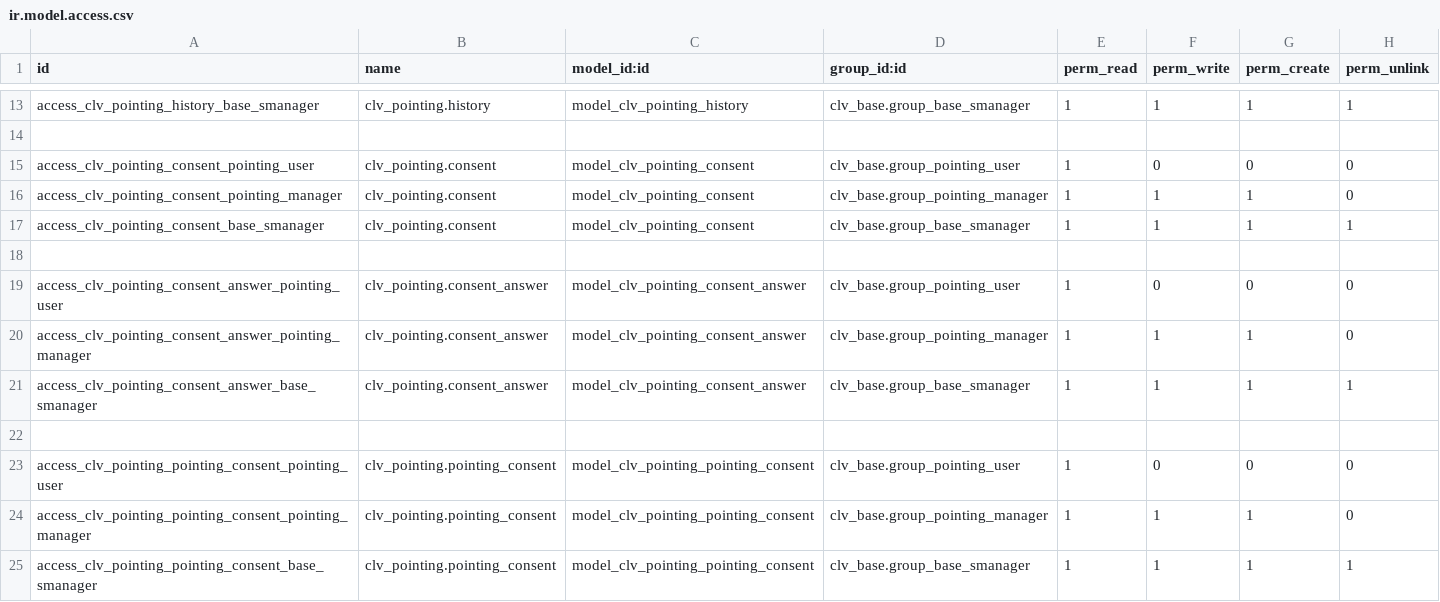
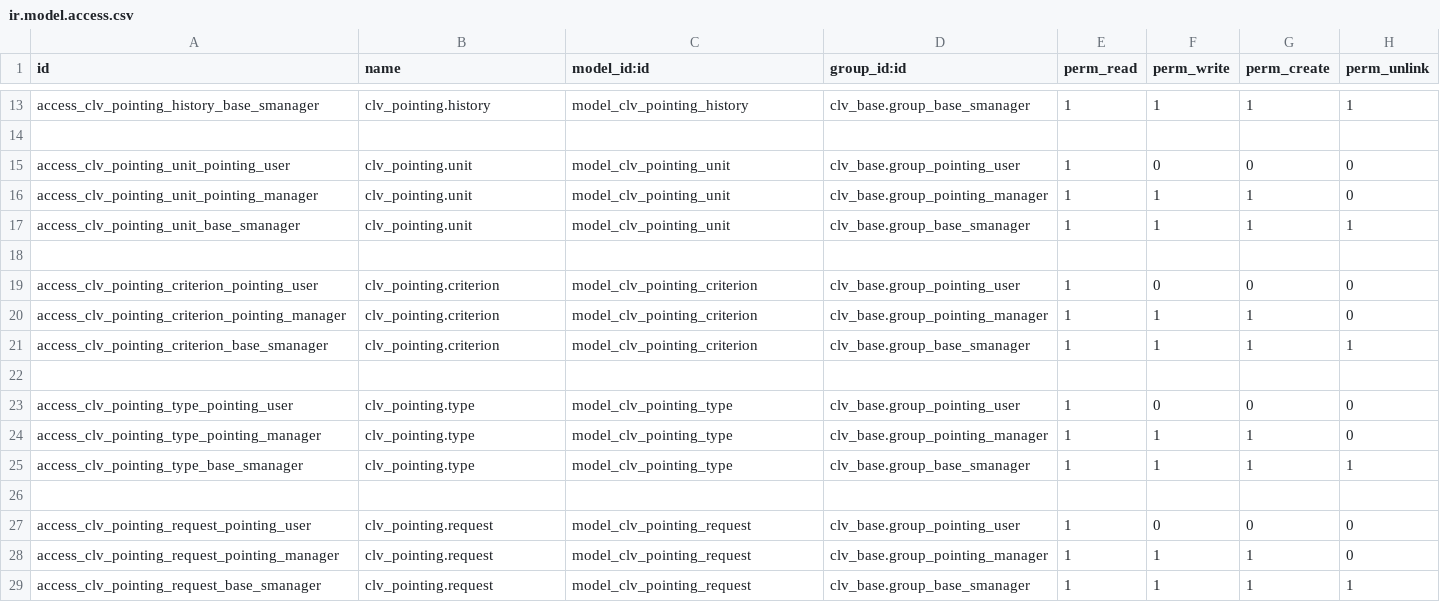
Before and after one commit to CLVsol/odoo_addons, a CSV file: clv_pointing/security/ir.model.access.csv, drawn as a sheet; only a part is shown, gaps mark what is left out.

Commit message:
Updated "clv_pointing".

```diff
--- a/clv_pointing/security/ir.model.access.csv
+++ b/clv_pointing/security/ir.model.access.csv
@@ -14,12 +14,16 @@ access_clv_pointing_history_base_smanager,clv_pointing.history,model_clv_pointin
 
-access_clv_pointing_consent_pointing_user,clv_pointing.consent,model_clv_pointing_consent,clv_base.group_pointing_user,1,0,0,0
-access_clv_pointing_consent_pointing_manager,clv_pointing.consent,model_clv_pointing_consent,clv_base.group_pointing_manager,1,1,1,0
-access_clv_pointing_consent_base_smanager,clv_pointing.consent,model_clv_pointing_consent,clv_base.group_base_smanager,1,1,1,1
+access_clv_pointing_unit_pointing_user,clv_pointing.unit,model_clv_pointing_unit,clv_base.group_pointing_user,1,0,0,0
+access_clv_pointing_unit_pointing_manager,clv_pointing.unit,model_clv_pointing_unit,clv_base.group_pointing_manager,1,1,1,0
+access_clv_pointing_unit_base_smanager,clv_pointing.unit,model_clv_pointing_unit,clv_base.group_base_smanager,1,1,1,1
 
-access_clv_pointing_consent_answer_pointing_user,clv_pointing.consent_answer,model_clv_pointing_consent_answer,clv_base.group_pointing_user,1,0,0,0
-access_clv_pointing_consent_answer_pointing_manager,clv_pointing.consent_answer,model_clv_pointing_consent_answer,clv_base.group_pointing_manager,1,1,1,0
-access_clv_pointing_consent_answer_base_smanager,clv_pointing.consent_answer,model_clv_pointing_consent_answer,clv_base.group_base_smanager,1,1,1,1
+access_clv_pointing_criterion_pointing_user,clv_pointing.criterion,model_clv_pointing_criterion,clv_base.group_pointing_user,1,0,0,0
+access_clv_pointing_criterion_pointing_manager,clv_pointing.criterion,model_clv_pointing_criterion,clv_base.group_pointing_manager,1,1,1,0
+access_clv_pointing_criterion_base_smanager,clv_pointing.criterion,model_clv_pointing_criterion,clv_base.group_base_smanager,1,1,1,1
 
-access_clv_pointing_pointing_consent_pointing_user,clv_pointing.pointing_consent,model_clv_pointing_pointing_consent,clv_base.group_pointing_user,1,0,0,0
-access_clv_pointing_pointing_consent_pointing_manager,clv_pointing.pointing_consent,model_clv_pointing_pointing_consent,clv_base.group_pointing_manager,1,1,1,0
-access_clv_pointing_pointing_consent_base_smanager,clv_pointing.pointing_consent,model_clv_pointing_pointing_consent,clv_base.group_base_smanager,1,1,1,1
+access_clv_pointing_type_pointing_user,clv_pointing.type,model_clv_pointing_type,clv_base.group_pointing_user,1,0,0,0
+access_clv_pointing_type_pointing_manager,clv_pointing.type,model_clv_pointing_type,clv_base.group_pointing_manager,1,1,1,0
+access_clv_pointing_type_base_smanager,clv_pointing.type,model_clv_pointing_type,clv_base.group_base_smanager,1,1,1,1
+
+access_clv_pointing_request_pointing_user,clv_pointing.request,model_clv_pointing_request,clv_base.group_pointing_user,1,0,0,0
+access_clv_pointing_request_pointing_manager,clv_pointing.request,model_clv_pointing_request,clv_base.group_pointing_manager,1,1,1,0
+access_clv_pointing_request_base_smanager,clv_pointing.request,model_clv_pointing_request,clv_base.group_base_smanager,1,1,1,1
```
Also changed, not shown: 11 other files.
